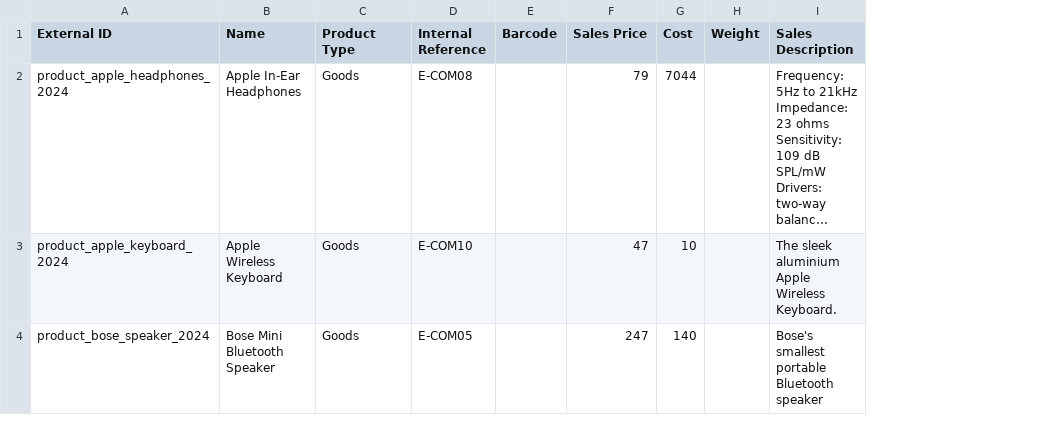
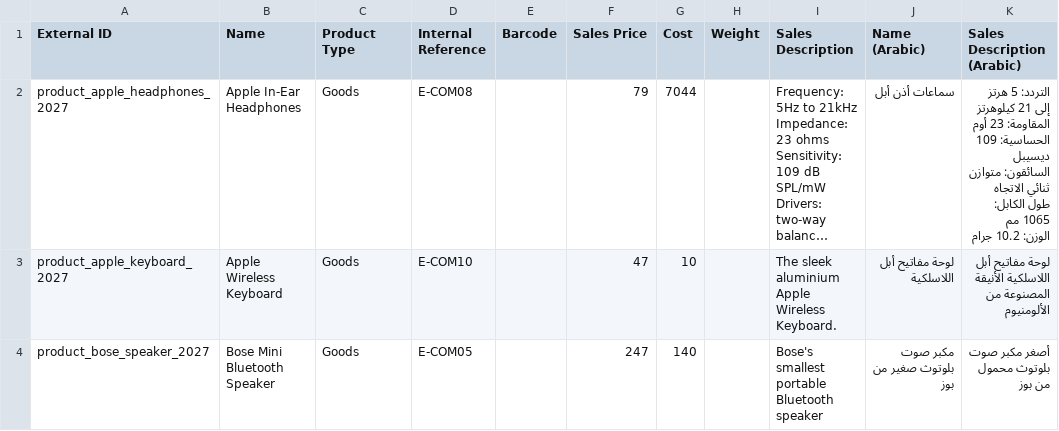
Before and after one commit to mhammadzahi/odoo_bilingual_products_module, a CSV file: product_Template.csv, drawn as a sheet; long unchanged cells end in …; ↵ is a line break in a cell; the diff names each change by its address in the sheet, - before the commit and + after, or states it on an @@ line.

```diff
--- a/product_Template.csv
+++ b/product_Template.csv
+column J (Name (Arabic)), rows 2-4: سماعات أذن أبل | لوحة مفاتيح أبل اللاسلكية | مكبر صوت بلوتوث صغير من بوز
+column K (Sales Description (Arabic)), rows 2-4: التردد: 5 هرتز إلى 21 كيلوهرتز ↵ المقاومة: 23 أوم ↵ الحساسية: 109 ديسيبل ↵ السائقون: متوازن ثنائي الاتجاه ↵ طول الكابل: 1065 مم ↵ الوزن: 10.2 جرام | لوحة مفاتيح أبل اللاسلكية الأنيقة المصنوعة من الألومنيوم | أصغر مكبر صوت بلوتوث محمول من بوز
-A2 (External ID): product_apple_headphones_2024
+A2 (External ID): product_apple_headphones_2027
-A3 (External ID): product_apple_keyboard_2024
+A3 (External ID): product_apple_keyboard_2027
-A4 (External ID): product_bose_speaker_2024
+A4 (External ID): product_bose_speaker_2027
```
Also changed, not shown: 1 other file.
